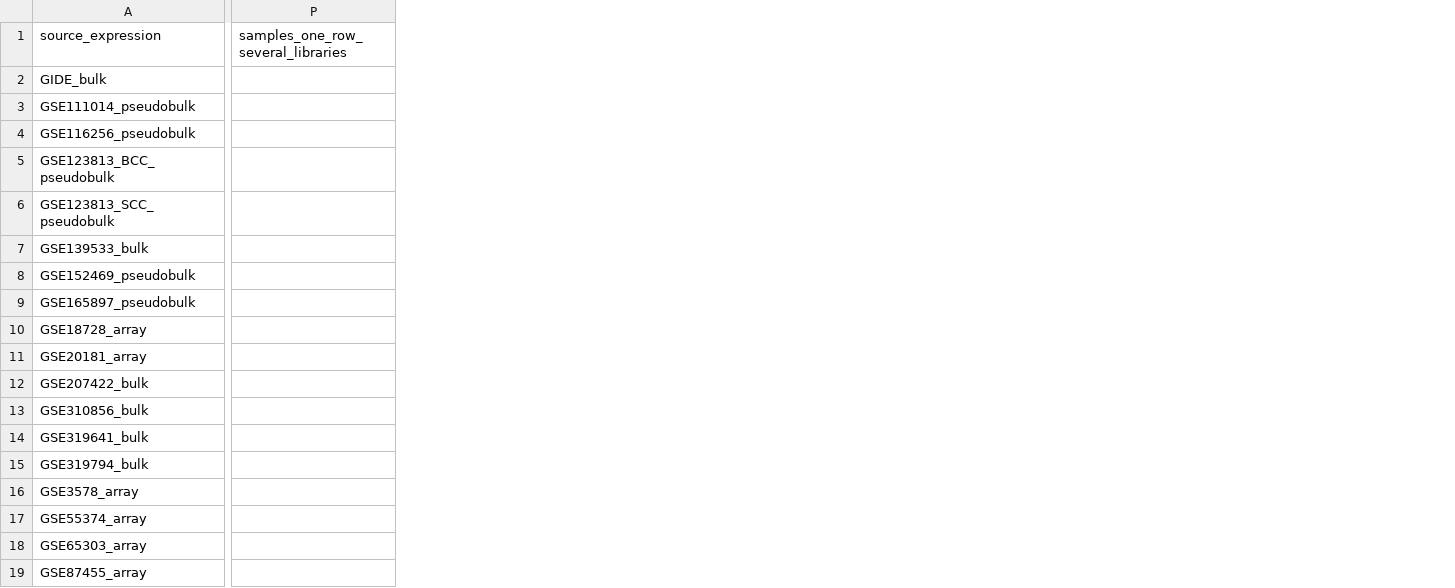
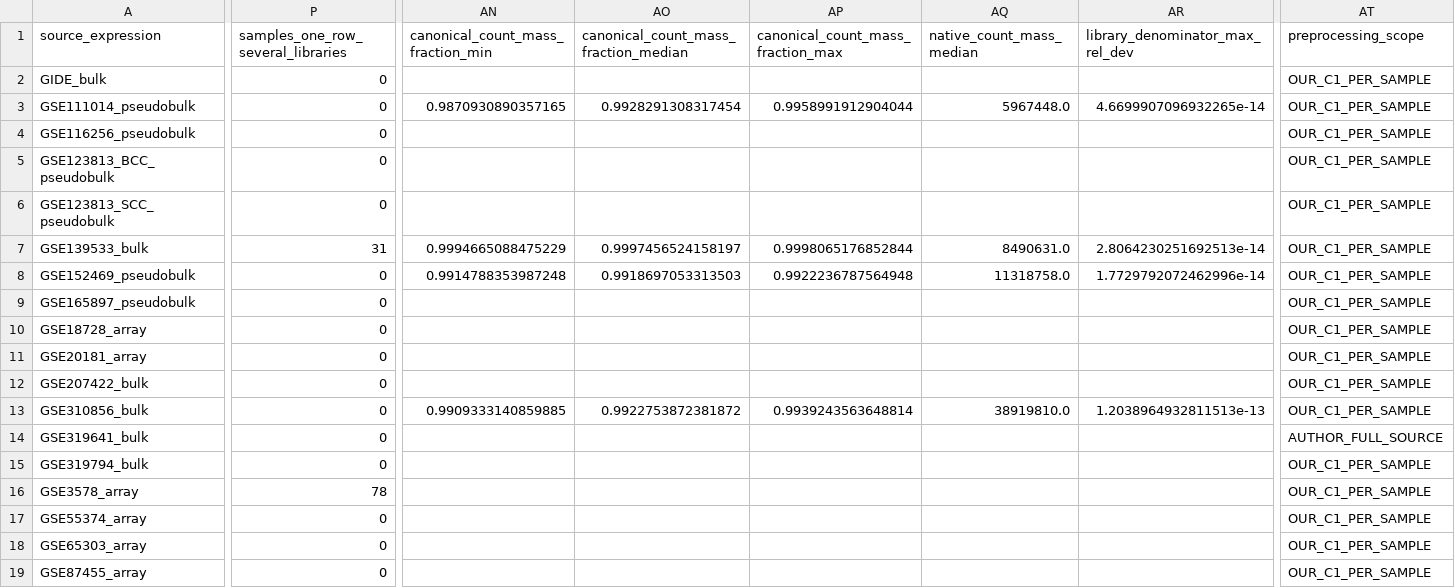
Before and after one commit to krilito/noncompensatory-biological-dynamics, a CSV file: dataset/expression_layer/SOURCE_EXPRESSION_METRICS.csv, drawn as a sheet; only a part is shown, gaps mark what is left out; the diff covers the shown part only; the diff names each change by its address in the sheet, - before the commit and + after, or states it on an @@ line.

Commit message:
dataset: correct raw-count library denominators
v0.3 computed CPM after unmapped native features had already been dropped, so the
retained canonical genes were renormalized to exactly 1e6 per column and the reads of
every feature outside the HGNC space were deleted from the denominator as well as from
the matrix. v0.3.1 takes the denominator from the complete native count matrix: the sum
of 2**x - 1 of a counts column must now equal 1e6 * mapped_count_mass / native_count_mass,
and the effect is source-dependent (median canonical mass fraction 0.9997 for
GSE139533, 0.8452 for MGH_GSE115821 with a 0.758 worst library), which is up to 0.54 bits
of per-sample error on the written log scale and, because the fraction varies by library,
spurious between-sample difference rather than a constant offset.

Replace the single verification with two published checks: the route implementation
check (unchanged, max abs difference 0.0 over 19 ready sources, now against the native
denominator) and the library denominator check (max relative deviation 1.2e-13 over the
six counts sources). Publish per-column native and mapped count mass. Ratify the two
declared-scale extensions, and carry GSE319641 forward with
preprocessing_scope=AUTHOR_FULL_SOURCE, fold_isolation=NOT_ESTABLISHED so the model layer
cannot present an author batch correction as fold-internal preprocessing.

Type all 120 AMBIGUOUS_MULTIPLE_MATRIX_COLUMNS cases in a new adjudication manifest with
quoted biospecimen evidence and a five-term replicate vocabulary: 31 GSE139533 cases are
biological region replicates of a documented multisampling design and 89 stay unresolved,
so C1 collapses nothing and no case is a proven technical library. Correct the gene-level
collapse wording from probe median to median of duplicate mapped native features per
canonical gene. Pair, sample and patient counts are unchanged at 688 / 1,758 / 492; the
coverage and binding manifests are content-identical to v0.3 and re-enter only as rebuilt
artifacts.

```diff
--- a/dataset/expression_layer/SOURCE_EXPRESSION_METRICS.csv
+++ b/dataset/expression_layer/SOURCE_EXPRESSION_METRICS.csv
+column AN, rows 1-13: canonical_count_mass_fraction_min |  | 0.9870930890357165 |  |  |  | 0.9994665088475229 | 0.9914788353987248 |  |  |  |  | 0.9909333140859885
+column AO, rows 1-13: canonical_count_mass_fraction_median |  | 0.9928291308317454 |  |  |  | 0.9997456524158197 | 0.9918697053313503 |  |  |  |  | 0.9922753872381872
+column AP, rows 1-13: canonical_count_mass_fraction_max |  | 0.9958991912904044 |  |  |  | 0.9998065176852844 | 0.9922236787564948 |  |  |  |  | 0.9939243563648814
+column AQ (native_count_mass_median), rows 3-13: 5967448.0 |  |  |  | 8490631.0 | 11318758.0 |  |  |  |  | 38919810.0
+column AR (library_denominator_max_rel_dev), rows 3-13: 4.6699907096932265e-14 |  |  |  | 2.8064230251692513e-14 | 1.7729792072462996e-14 |  |  |  |  | 1.2038964932811513e-13
+column AT (preprocessing_scope), rows 2-19: OUR_C1_PER_SAMPLE | OUR_C1_PER_SAMPLE | OUR_C1_PER_SAMPLE | OUR_C1_PER_SAMPLE | OUR_C1_PER_SAMPLE | OUR_C1_PER_SAMPLE | OUR_C1_PER_SAMPLE | OUR_C1_PER_SAMPLE | OUR_C1_PER_SAMPLE | OUR_C1_PER_SAMPLE | OUR_C1_PER_SAMPLE | OUR_C1_PER_SAMPLE | AUTHOR_FULL_SOURCE | OUR_C1_PER_SAMPLE | OUR_C1_PER_SAMPLE | OUR_C1_PER_SAMPLE | OUR_C1_PER_SAMPLE | OUR_C1_PER_SAMPLE
-P2:P6: (empty)
+P2:P6: 0
-P7: (empty)
+P7: 31
-P8:P15: (empty)
+P8:P15: 0
-P16: (empty)
+P16: 78
-P17:P19: (empty)
+P17:P19: 0
```
Also changed, not shown: 1 added column and 38 edited cells elsewhere in this file, dataset/expression_layer/SOURCE_EXPRESSION_CONTRACT.csv, 11 other files.
